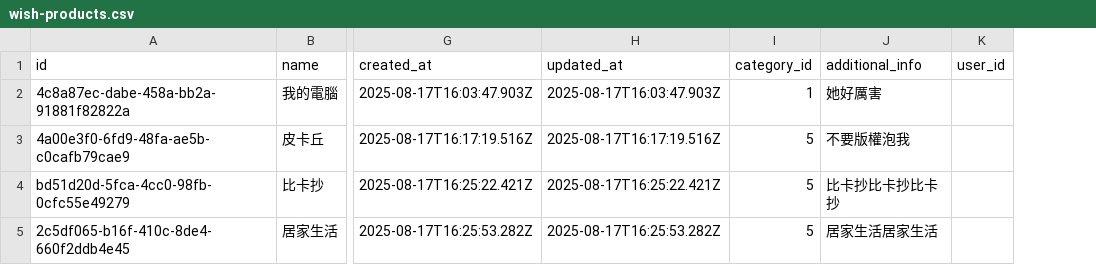
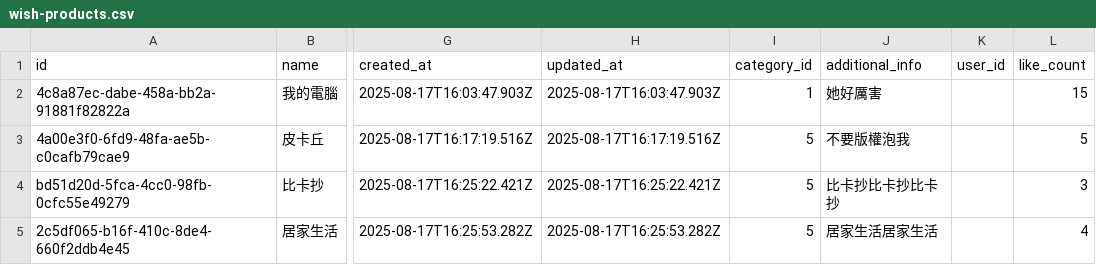
Before and after one commit to wu0306109/bimarket, a CSV file: data/wish-products.csv, drawn as a sheet; only a part is shown, gaps mark what is left out; the diff names each change by its address in the sheet, - before the commit and + after, or states it on an @@ line.

Commit message:
export & show product-list

```diff
--- a/data/wish-products.csv
+++ b/data/wish-products.csv
+column L (like_count), rows 2-5: 15 | 5 | 3 | 4
```
Also changed, not shown: 28 other files.
